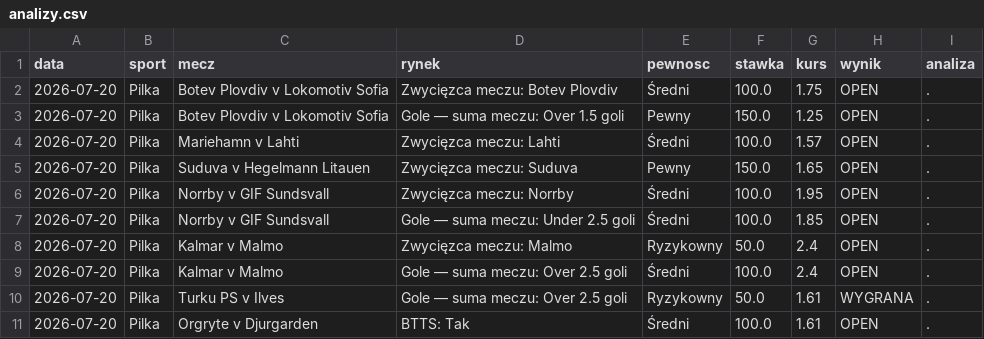
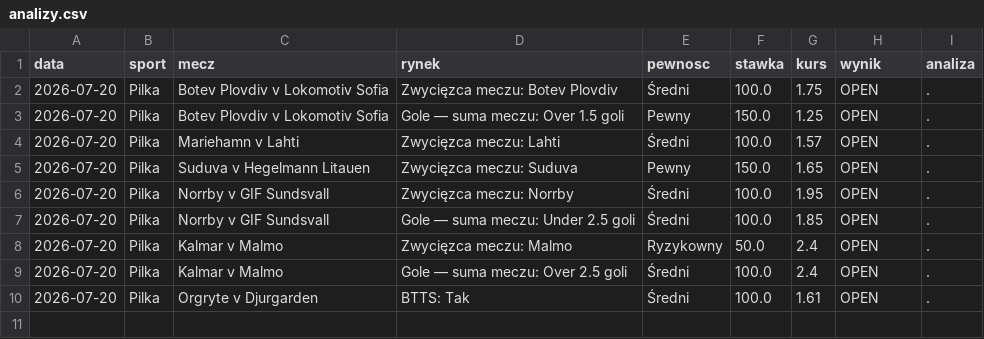
Before and after one commit to Maruha3000/kupony-dashboard, a CSV file: analizy.csv, drawn as a sheet.

Commit message:
Usunieto zarchiwizowane typy

```diff
--- a/analizy.csv
+++ b/analizy.csv
@@ -9,3 +9,2 @@ data,sport,mecz,rynek,pewnosc,stawka,kurs,wynik,analiza
 2026-07-20,Pilka,Kalmar v Malmo,Gole — suma meczu: Over 2.5 goli,Średni,100.0,2.4,OPEN,.
-2026-07-20,Pilka,Turku PS v Ilves,Gole — suma meczu: Over 2.5 goli,Ryzykowny,50.0,1.61,WYGRANA,.
 2026-07-20,Pilka,Orgryte v Djurgarden,BTTS: Tak,Średni,100.0,1.61,OPEN,.
```
